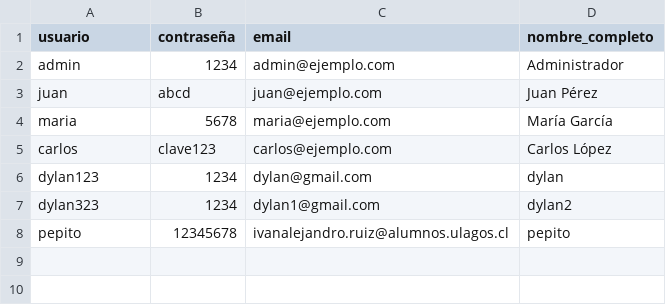
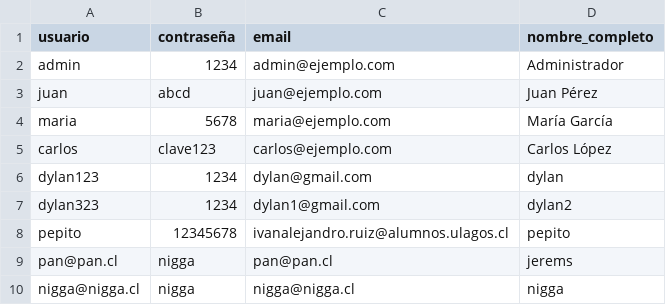
Before and after one commit to pickaprox28-lab/pagina-proyecto, a CSV file: servidor/data/usuarios.csv, drawn as a sheet.

```diff
--- a/servidor/data/usuarios.csv
+++ b/servidor/data/usuarios.csv
@@ -8 +8,3 @@
 "pepito","12345678","ivanalejandro.ruiz@alumnos.ulagos.cl","pepito"
+"pan@pan.cl","nigga","pan@pan.cl","jerems"
+"nigga@nigga.cl","nigga","nigga@nigga.cl","nigga"
```
Also changed, not shown: servidor/data/datos_estufas.csv, servidor/data/direcciones.csv, 6 other files.
